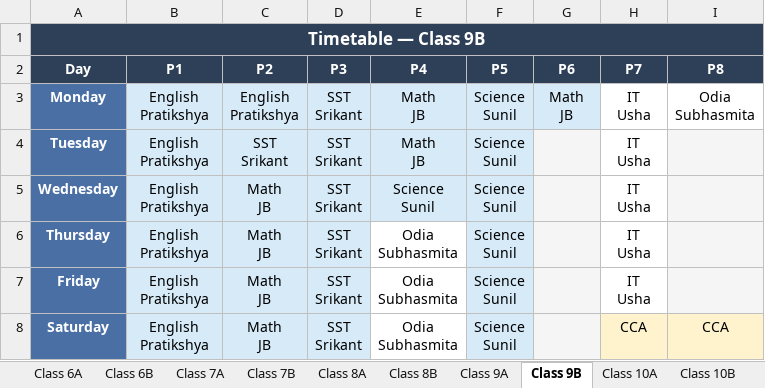
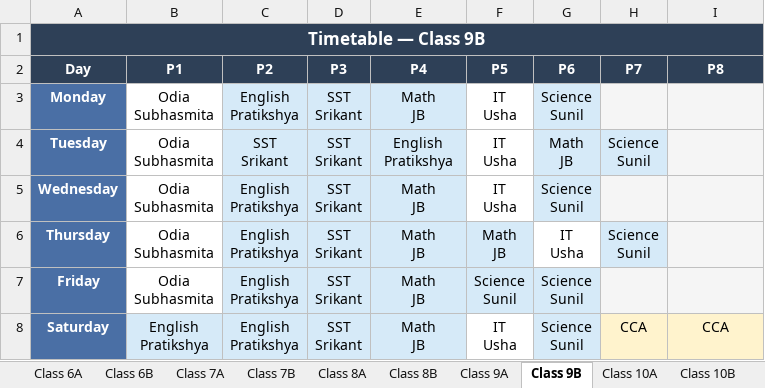
Before and after one commit to jangyabhr/school_timetable, an Excel workbook: timetable.xlsx, sheet Class 9B, drawn as a sheet; values as stored, in another font and other column widths than the file's, no borders; ↵ is a line break in a cell; the diff names each change by its address in the sheet, - before the commit and + after, or states it on an @@ line.

```diff
--- a/timetable.xlsx (sheet Class 9B)
+++ b/timetable.xlsx (sheet Class 9B)
-B3:B7 (P1): English ↵ Pratikshya
+B3:B7 (P1): Odia ↵ Subhasmita
-B3:B7 fill: #D6EAF8
+B3:B7 fill: none
-F3:F5 (P5): Science ↵ Sunil
+F3:F5 (P5): IT ↵ Usha
-F3:F5 fill: #D6EAF8
+F3:F5 fill: none
-G3 (P6): Math ↵ JB
+G3 (P6): Science ↵ Sunil
-H3 (P7): IT ↵ Usha
+H3 (P7): (empty)
-H3:I3 fill: none
+H3:I3 fill: #F5F5F5
-I3 (P8): Odia ↵ Subhasmita
+I3 (P8): (empty)
-E4 (P4): Math ↵ JB
+E4 (P4): English ↵ Pratikshya
-G4 (P6): (empty)
+G4 (P6): Math ↵ JB
-G4:G5 fill: #F5F5F5
+G4:G5 fill: #D6EAF8
-H4 (P7): IT ↵ Usha
+H4 (P7): Science ↵ Sunil
-H4 fill: none
+H4 fill: #D6EAF8
-C5:C8 (P2): Math ↵ JB
+C5:C8 (P2): English ↵ Pratikshya
-E5 (P4): Science ↵ Sunil
+E5 (P4): Math ↵ JB
-G5 (P6): (empty)
+G5 (P6): Science ↵ Sunil
-H5 (P7): IT ↵ Usha
+H5 (P7): (empty)
-H5 fill: none
+H5 fill: #F5F5F5
-E6:E8 (P4): Odia ↵ Subhasmita
+E6:E8 (P4): Math ↵ JB
-E6:E8 fill: none
+E6:E8 fill: #D6EAF8
-F6 (P5): Science ↵ Sunil
+F6 (P5): Math ↵ JB
-G6 (P6): (empty)
+G6 (P6): IT ↵ Usha
-G6 fill: #F5F5F5
+G6 fill: none
-H6 (P7): IT ↵ Usha
+H6 (P7): Science ↵ Sunil
-H6 fill: none
+H6 fill: #D6EAF8
-G7:G8 (P6): (empty)
+G7:G8 (P6): Science ↵ Sunil
-G7:G8 fill: #F5F5F5
+G7:G8 fill: #D6EAF8
-H7 (P7): IT ↵ Usha
+H7 (P7): (empty)
-H7 fill: none
+H7 fill: #F5F5F5
-F8 (P5): Science ↵ Sunil
+F8 (P5): IT ↵ Usha
-F8 fill: #D6EAF8
+F8 fill: none
```
Also changed, not shown: sheet Pratikshya, sheet Subhasmita, sheet JB, sheet Class 10A, sheet Sunil, sheet Class 8B, 14 more sheets, 4 other files.
